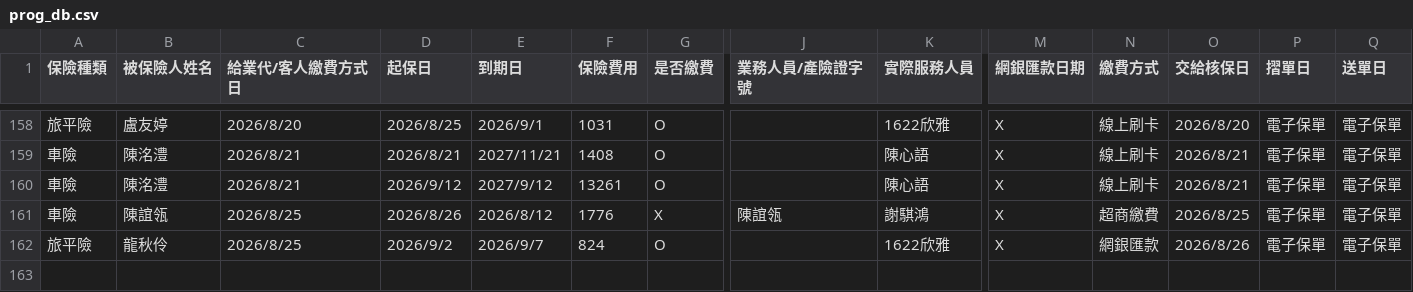
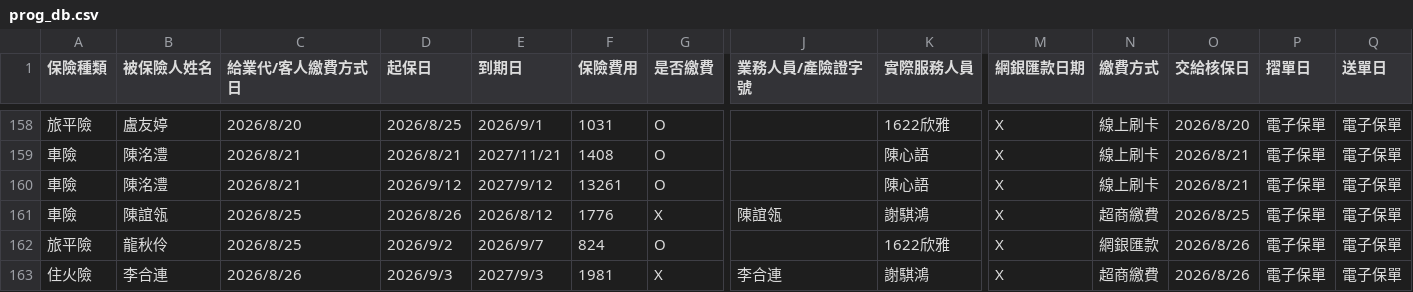
Before and after one commit to ShiauHa-insurance-management-system/insurance_app, a CSV file: prog_db.csv, drawn as a sheet; only a part is shown, gaps mark what is left out; rows hold the shown columns only; the diff names each change by its address in the sheet, - before the commit and + after, or states it on an @@ line.

Commit message:
Add files via upload

```diff
--- a/prog_db.csv
+++ b/prog_db.csv
+row 163: 住火險 | 李合連 | 2026/8/26 | 2026/9/3 | 2027/9/3 | 1981 | X | 李合連 | 謝騏鴻 | X | 超商繳費 | 2026/8/26 | 電子保單 | 電子保單
```
